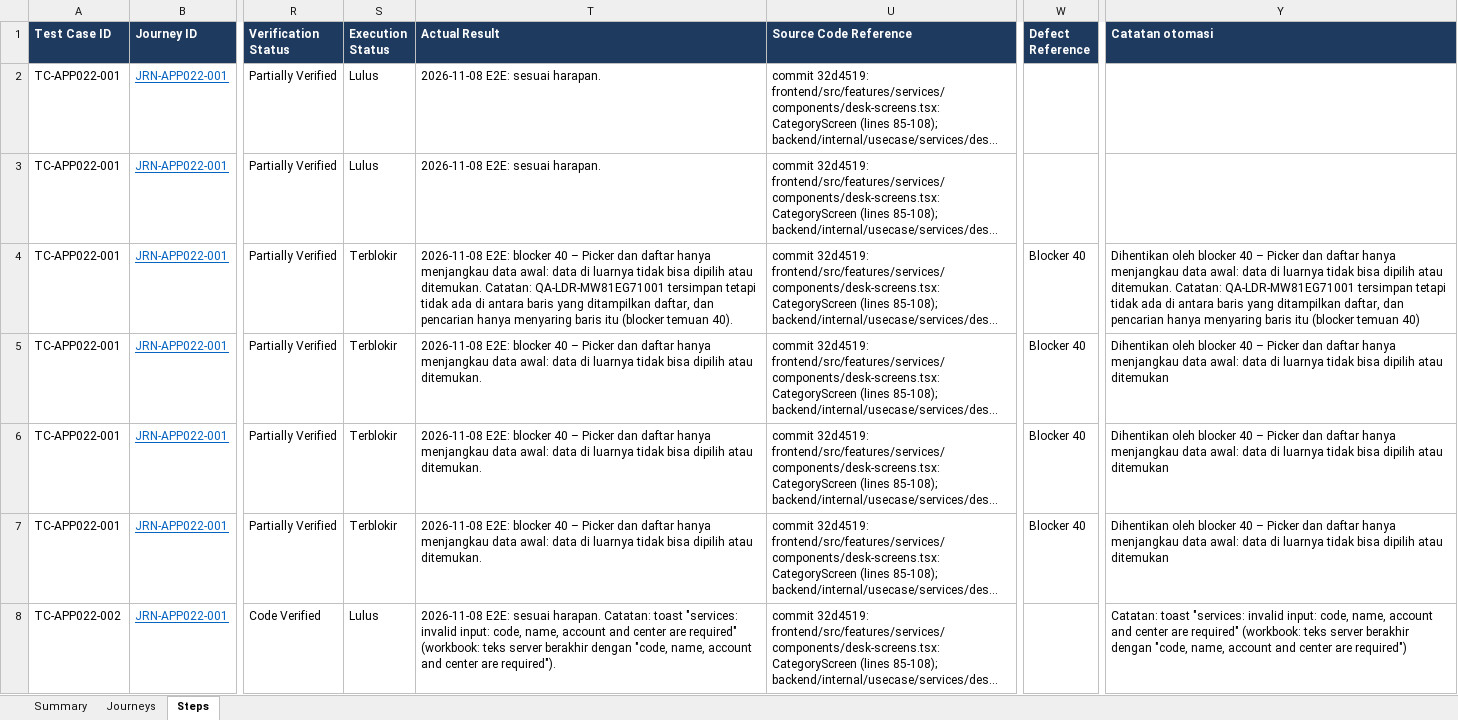
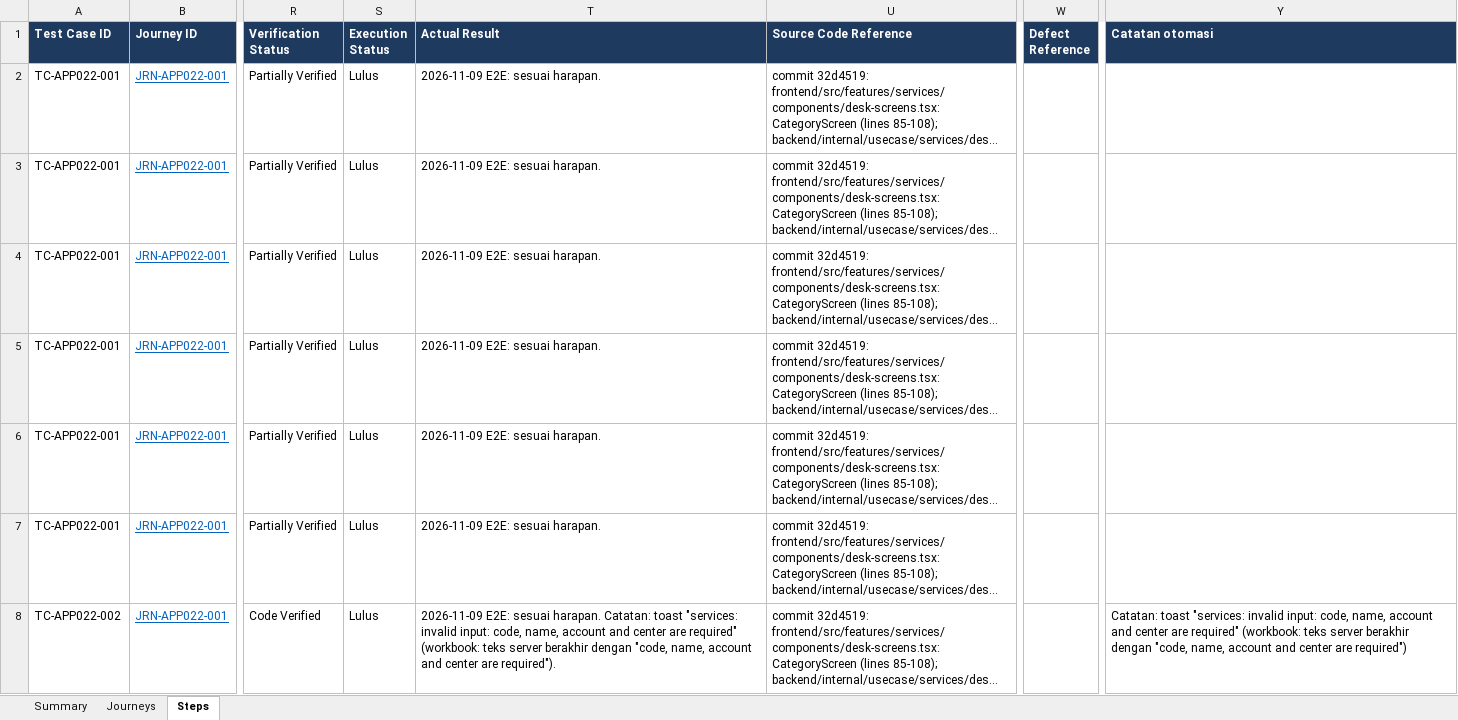
Before and after one commit to LIRE-Scripting/SIMRS-Automation, an Excel workbook: reports/e2e/22-services.xlsx, sheet Steps, drawn as a sheet; only a part is shown, gaps mark what is left out; long unchanged cells end in …; values as stored, in another font and other column widths than the file's, no borders; conditional formats and table styles not drawn; the diff covers the shown part only; the diff names each change by its address in the sheet, - before the commit and + after, or states it on an @@ line.

```diff
--- a/reports/e2e/22-services.xlsx (sheet Steps)
+++ b/reports/e2e/22-services.xlsx (sheet Steps)
-T2:T3 (Actual Result): 2026-11-08 E2E: sesuai harapan.
+T2:T3 (Actual Result): 2026-11-09 E2E: sesuai harapan.
-S4:S7 (Execution Status): Terblokir
+S4:S7 (Execution Status): Lulus
-T4 (Actual Result): 2026-11-08 E2E: blocker 40 – Picker dan daftar hanya menjangkau data awal: data di luarnya tidak bisa dipilih atau ditemukan. Catatan: QA-LDR-MW81EG71001 tersimpan tetapi tidak ada di antara baris yang ditampilkan daftar, dan pencarian hanya menyaring baris itu (blocker temuan 40).
+T4 (Actual Result): 2026-11-09 E2E: sesuai harapan.
-W4:W7 (Defect Reference): Blocker 40
+W4:W7 (Defect Reference): (empty)
-Y4 (Catatan otomasi): Dihentikan oleh blocker 40 – Picker dan daftar hanya menjangkau data awal: data di luarnya tidak bisa dipilih atau ditemukan. Catatan: QA-LDR-MW81EG71001 tersimpan tetapi tidak ada di antara baris yang ditampilkan daftar, dan pencarian hanya menyaring baris itu (blocker temuan 40)
+Y4 (Catatan otomasi): (empty)
-T5:T7 (Actual Result): 2026-11-08 E2E: blocker 40 – Picker dan daftar hanya menjangkau data awal: data di luarnya tidak bisa dipilih atau ditemukan.
+T5:T7 (Actual Result): 2026-11-09 E2E: sesuai harapan.
-Y5:Y7 (Catatan otomasi): Dihentikan oleh blocker 40 – Picker dan daftar hanya menjangkau data awal: data di luarnya tidak bisa dipilih atau ditemukan
+Y5:Y7 (Catatan otomasi): (empty)
-T8 (Actual Result): 2026-11-08 E2E: sesuai…
+T8 (Actual Result): 2026-11-09 E2E: sesuai…
```
Also changed, not shown: 138 edited cells elsewhere in this sheet, sheet Summary, reports/e2e/10-hr.xlsx, reports/e2e/14-hospital-accounts.xlsx, 47 other files.
